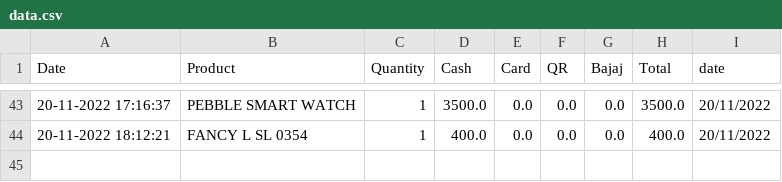
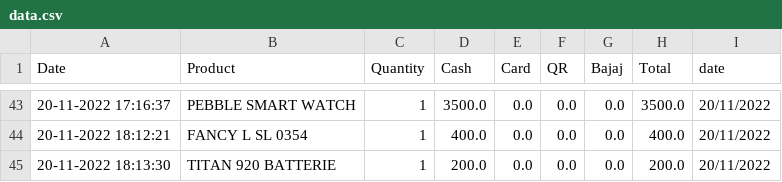
Before and after one commit to shilpa2806/Shop_Nandyal, a CSV file: data.csv, drawn as a sheet; only a part is shown, gaps mark what is left out.

Commit message:
committing files

```diff
--- a/data.csv
+++ b/data.csv
@@ -44 +44,2 @@ Date,Product,Quantity,Cash,Card,QR,Bajaj,Total,date
 20-11-2022 18:12:21,FANCY L SL 0354,1,400.0,0.0,0.0,0.0,400.0,20/11/2022
+20-11-2022 18:13:30,TITAN 920 BATTERIE,1,200.0,0.0,0.0,0.0,200.0,20/11/2022
```
